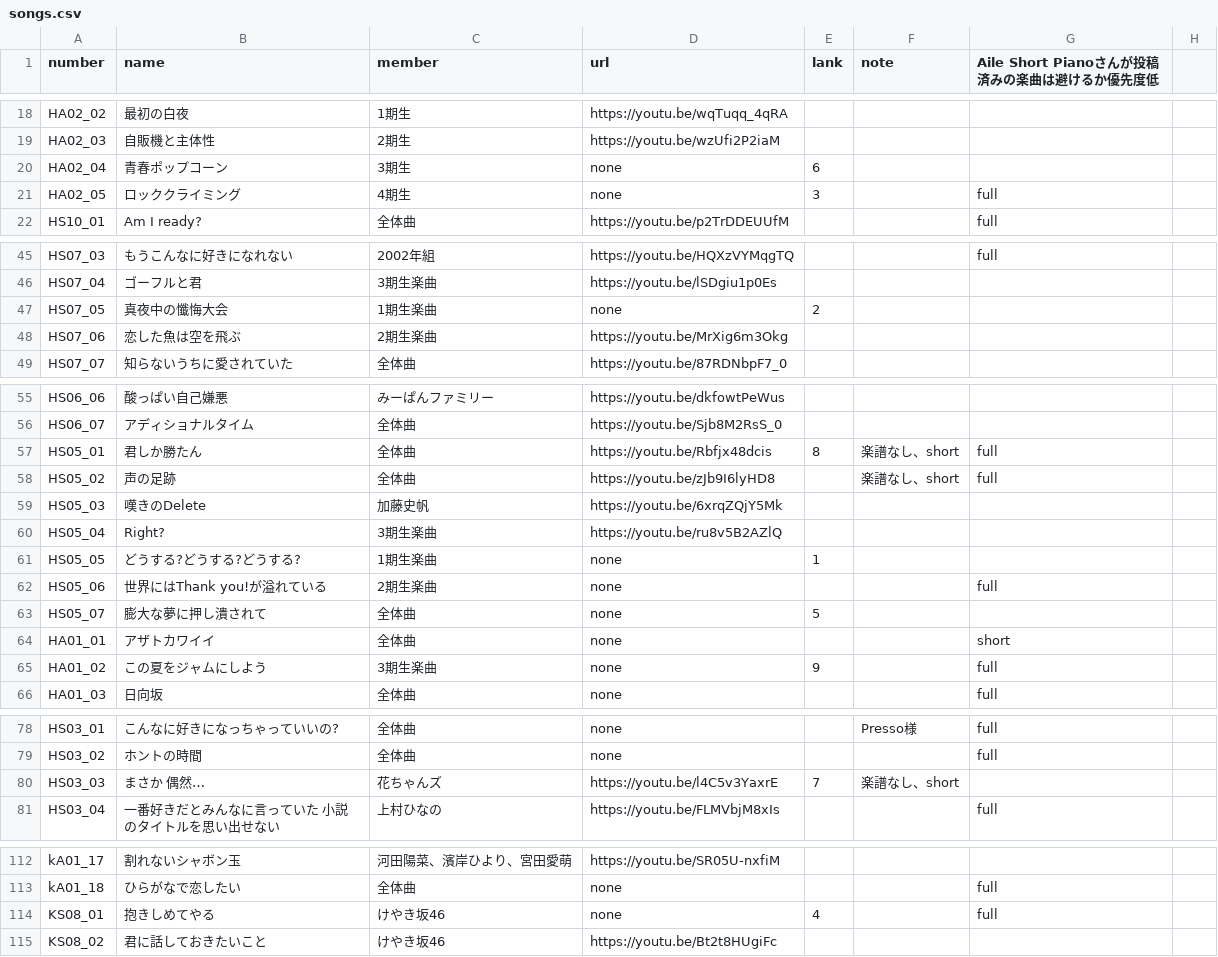
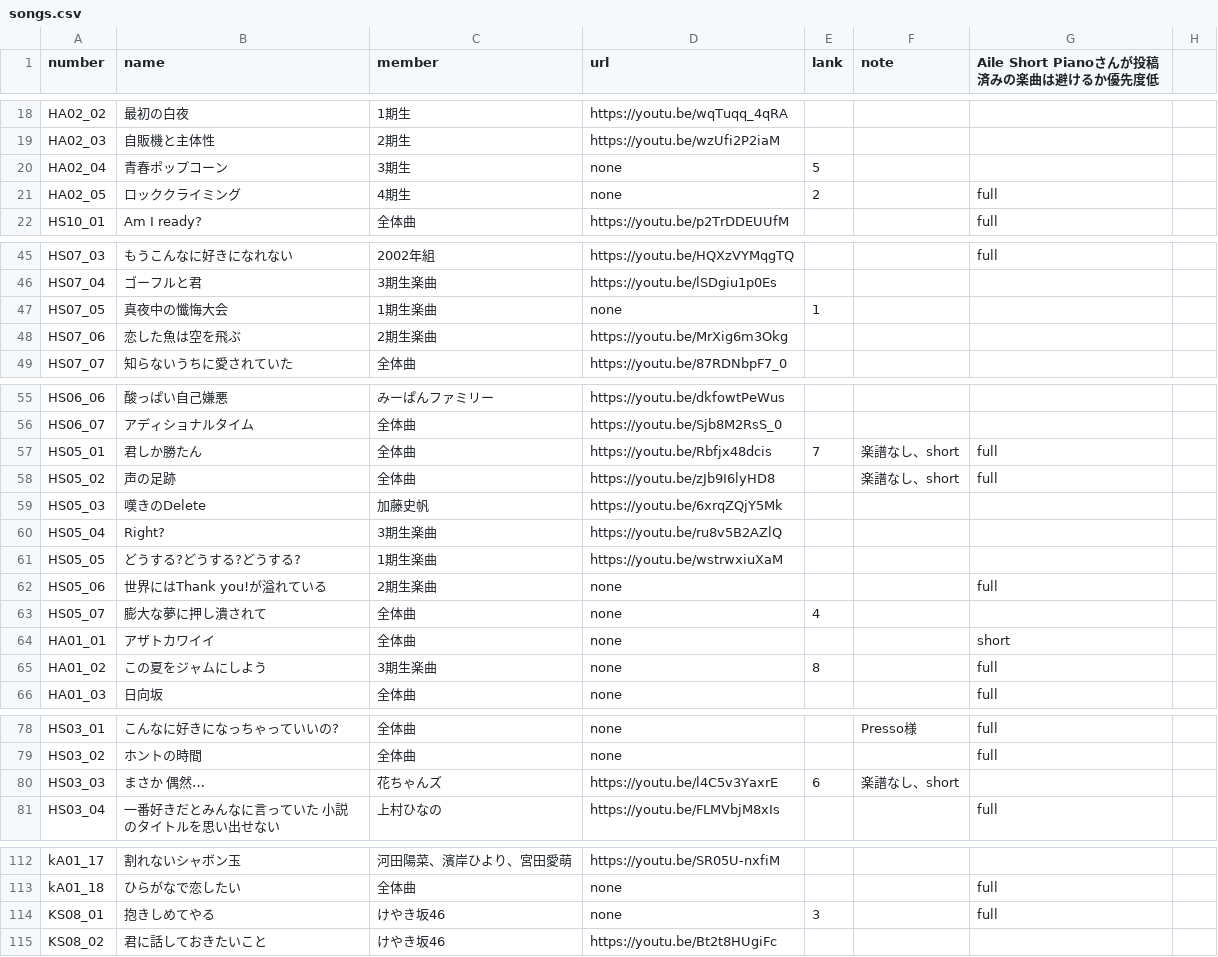
Before and after one commit to CircleTenThanks/CircleTenThanks.github.io, a CSV file: _data/songs.csv, drawn as a sheet; only a part is shown, gaps mark what is left out; the diff covers the shown part only.

Commit message:
Update: どうする？どうする？どうする？ のリンクを追加

```diff
--- a/_data/songs.csv
+++ b/_data/songs.csv
@@ -19,4 +19,4 @@ HA02_02,最初の白夜,1期生,https://youtu.be/wqTuqq_4qRA,,,,
 HA02_03,自販機と主体性,2期生,https://youtu.be/wzUfi2P2iaM,,,,
-HA02_04,青春ポップコーン,3期生,none,6,,,
-HA02_05,ロッククライミング,4期生,none,3,,full,
+HA02_04,青春ポップコーン,3期生,none,5,,,
+HA02_05,ロッククライミング,4期生,none,2,,full,
 HS10_01,Am I ready?,全体曲,https://youtu.be/p2TrDDEUUfM,,,full,
@@ -46,3 +46,3 @@ HS07_03,もうこんなに好きになれない,2002年組,https://youtu.be/HQXz
 HS07_04,ゴーフルと君,3期生楽曲,https://youtu.be/lSDgiu1p0Es,,,,
-HS07_05,真夜中の懺悔大会,1期生楽曲,none,2,,,
+HS07_05,真夜中の懺悔大会,1期生楽曲,none,1,,,
 HS07_06,恋した魚は空を飛ぶ,2期生楽曲,https://youtu.be/MrXig6m3Okg,,,,
@@ -56,3 +56,3 @@ HS06_06,酸っぱい自己嫌悪,みーぱんファミリー,https://youtu.be/dk
 HS06_07,アディショナルタイム,全体曲,https://youtu.be/Sjb8M2RsS_0,,,,
-HS05_01,君しか勝たん,全体曲,https://youtu.be/Rbfjx48dcis,8,楽譜なし、short,full,
+HS05_01,君しか勝たん,全体曲,https://youtu.be/Rbfjx48dcis,7,楽譜なし、short,full,
 HS05_02,声の足跡,全体曲,https://youtu.be/zJb9I6lyHD8,,楽譜なし、short,full,
@@ -60,7 +60,7 @@ HS05_03,嘆きのDelete,加藤史帆,https://youtu.be/6xrqZQjY5Mk,,,,
 HS05_04,Right?,3期生楽曲,https://youtu.be/ru8v5B2AZlQ,,,,
-HS05_05,どうする?どうする?どうする?,1期生楽曲,none,1,,,
+HS05_05,どうする?どうする?どうする?,1期生楽曲,https://youtu.be/wstrwxiuXaM,,,,
 HS05_06,世界にはThank you!が溢れている,2期生楽曲,none,,,full,
-HS05_07,膨大な夢に押し潰されて,全体曲,none,5,,,
+HS05_07,膨大な夢に押し潰されて,全体曲,none,4,,,
 HA01_01,アザトカワイイ,全体曲,none,,,short,
-HA01_02,この夏をジャムにしよう,3期生楽曲,none,9,,full,
+HA01_02,この夏をジャムにしよう,3期生楽曲,none,8,,full,
 HA01_03,日向坂,全体曲,none,,,full,
@@ -79,3 +79,3 @@ HS03_01,こんなに好きになっちゃっていいの?,全体曲,none,,Presso
 HS03_02,ホントの時間,全体曲,none,,,full,
-HS03_03,まさか 偶然…,花ちゃんズ,https://youtu.be/l4C5v3YaxrE,7,楽譜なし、short,,
+HS03_03,まさか 偶然…,花ちゃんズ,https://youtu.be/l4C5v3YaxrE,6,楽譜なし、short,,
 HS03_04,一番好きだとみんなに言っていた 小説のタイトルを思い出せない,上村ひなの,https://youtu.be/FLMVbjM8xIs,,,full,
@@ -113,3 +113,3 @@ kA01_17,割れないシャボン玉,河田陽菜、濱岸ひより、宮田愛
 kA01_18,ひらがなで恋したい,全体曲,none,,,full,
-KS08_01,抱きしめてやる,けやき坂46,none,4,,full,
+KS08_01,抱きしめてやる,けやき坂46,none,3,,full,
 KS08_02,君に話しておきたいこと,けやき坂46,https://youtu.be/Bt2t8HUgiFc,,,,
```
Also changed, not shown: 2 edited cells elsewhere in this file.
